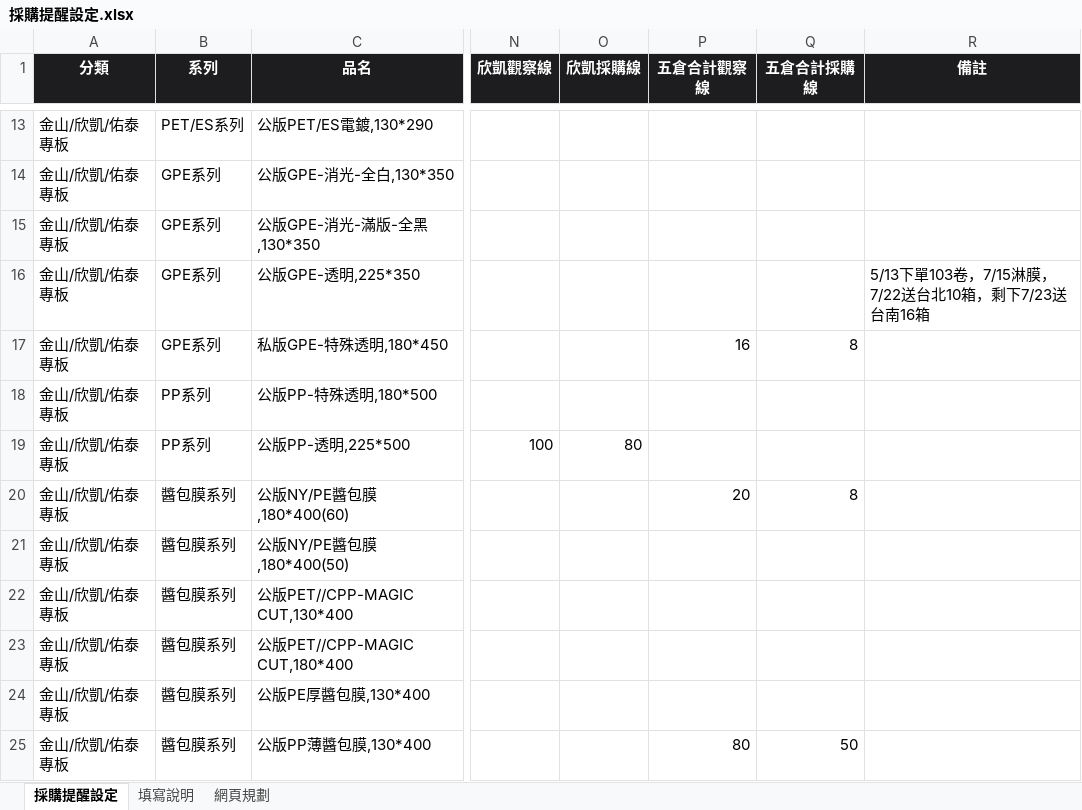
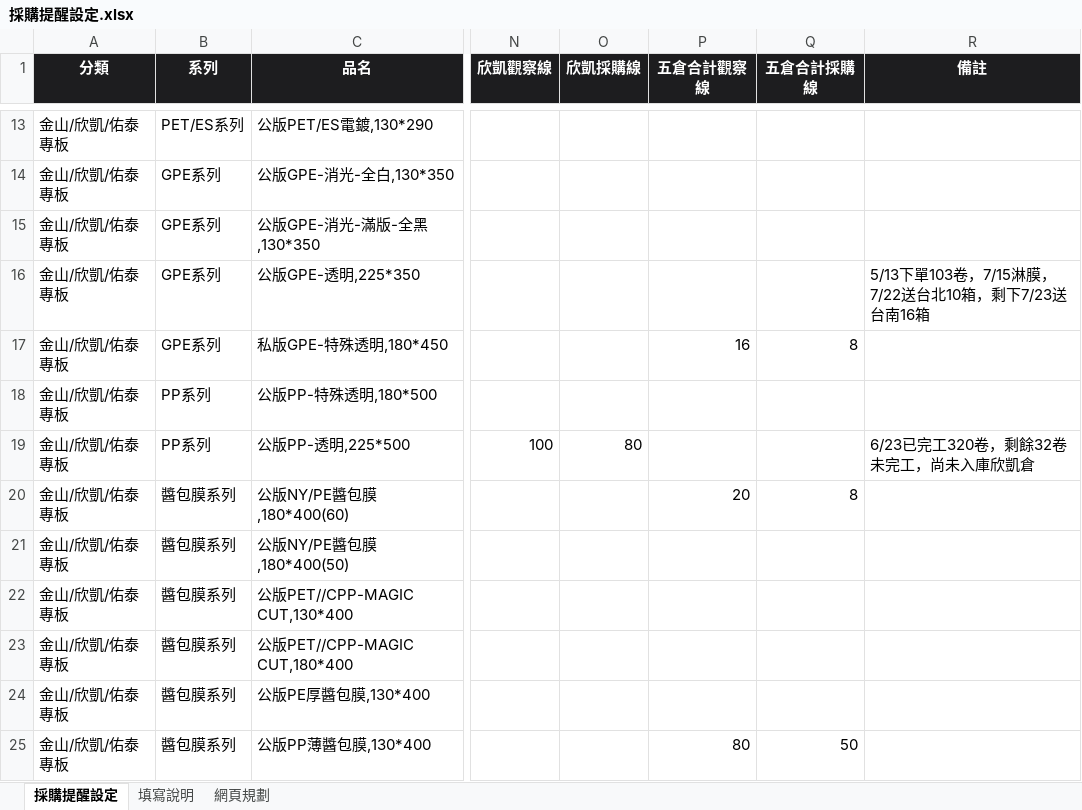
Before and after one commit to Phoenixes-Marketing/phoenixes-film-inventory, an Excel workbook: data/採購提醒設定.xlsx, sheet 採購提醒設定, drawn as a sheet; only a part is shown, gaps mark what is left out; values as stored, in another font and other column widths than the file's, no borders; conditional formats not drawn; the diff names each change by its address in the sheet, - before the commit and + after, or states it on an @@ line.

```diff
--- a/data/採購提醒設定.xlsx (sheet 採購提醒設定)
+++ b/data/採購提醒設定.xlsx (sheet 採購提醒設定)
-R19 (備註): (empty)
+R19 (備註): 6/23已完工320卷，剩餘32卷未完工，尚未入庫欣凱倉
```
Also changed, not shown: 2 other files.
